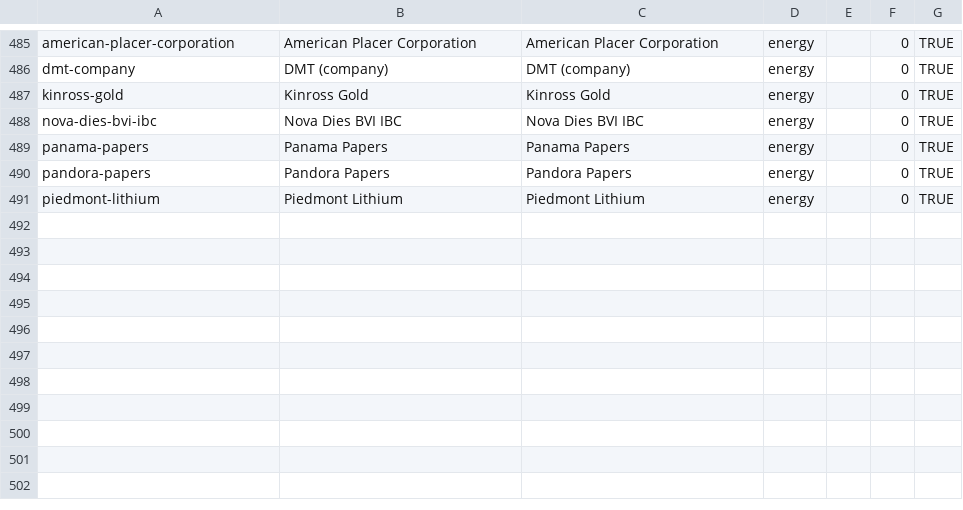
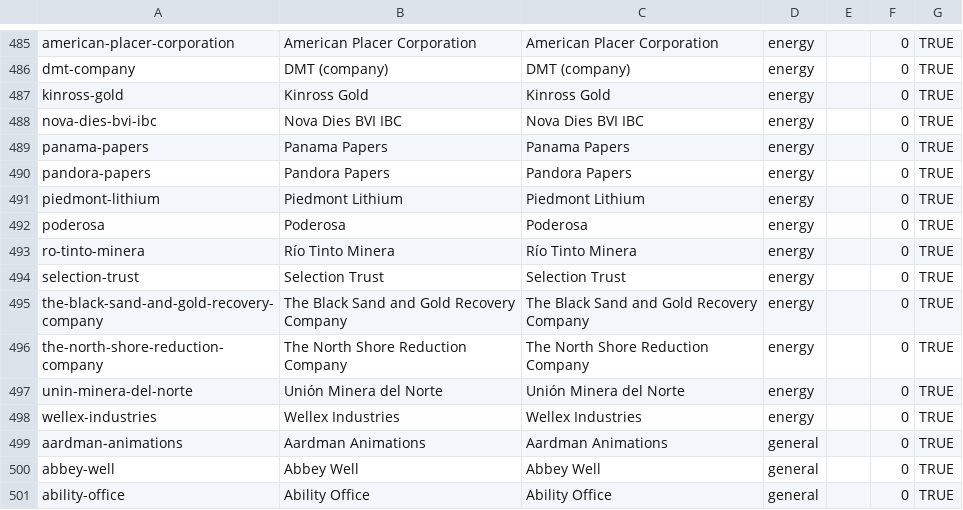
Before and after one commit to wqf2956041-star/pinpai-ai-in, a CSV file: master.csv, drawn as a sheet; only a part is shown, gaps mark what is left out; the diff names each change by its address in the sheet, - before the commit and + after, or states it on an @@ line.

Commit message:
batch add 10 brands: Poderosa, Río Tinto Minera, Selection Trust, The Black Sand and Gold Recovery Company, The North Shore Reduction Company, Unión Minera del Norte, Wellex Industries, Aardman Animations, Abbey Well, Ability Office

```diff
--- a/master.csv
+++ b/master.csv
+row 492: poderosa | Poderosa | Poderosa | energy |  | 0 | TRUE
+row 493: ro-tinto-minera | Río Tinto Minera | Río Tinto Minera | energy |  | 0 | TRUE
+row 494: selection-trust | Selection Trust | Selection Trust | energy |  | 0 | TRUE
+row 495: the-black-sand-and-gold-recovery-company | The Black Sand and Gold Recovery Company | The Black Sand and Gold Recovery Company | energy |  | 0 | TRUE
+row 496: the-north-shore-reduction-company | The North Shore Reduction Company | The North Shore Reduction Company | energy |  | 0 | TRUE
+row 497: unin-minera-del-norte | Unión Minera del Norte | Unión Minera del Norte | energy |  | 0 | TRUE
+row 498: wellex-industries | Wellex Industries | Wellex Industries | energy |  | 0 | TRUE
+row 499: aardman-animations | Aardman Animations | Aardman Animations | general |  | 0 | TRUE
+row 500: abbey-well | Abbey Well | Abbey Well | general |  | 0 | TRUE
+row 501: ability-office | Ability Office | Ability Office | general |  | 0 | TRUE
```
Also changed, not shown: 23 other files.
